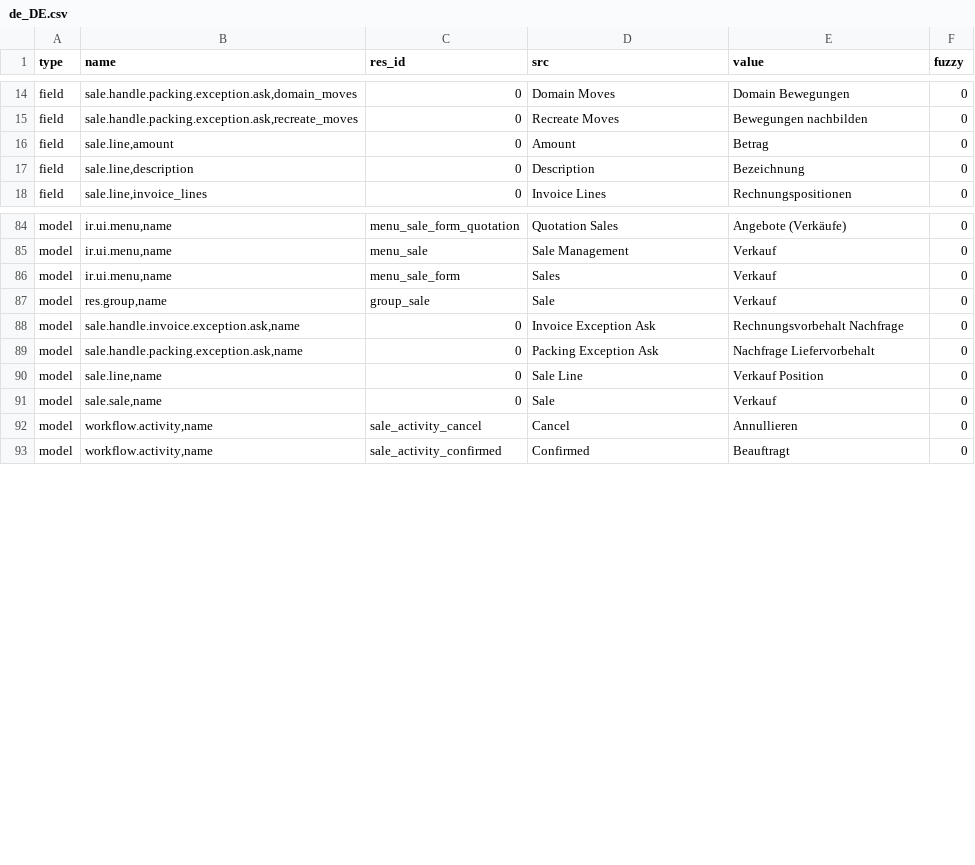
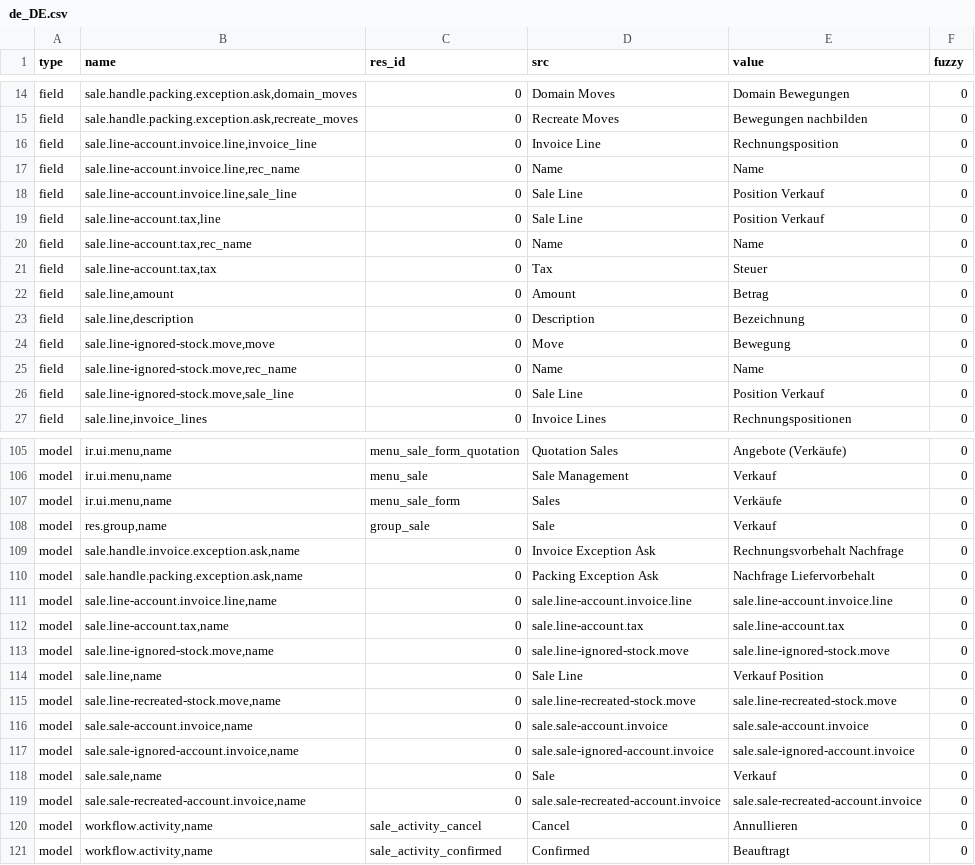
Before and after one commit to bala4901/sale, a CSV file: de_DE.csv, drawn as a sheet; only a part is shown, gaps mark what is left out; the diff covers the shown part only.

Commit message:
Update translation for de_DE

```diff
--- a/de_DE.csv
+++ b/de_DE.csv
@@ -15,4 +15,13 @@ field,"sale.handle.packing.exception.ask,domain_moves",0,Domain Moves,Domain Bew
 field,"sale.handle.packing.exception.ask,recreate_moves",0,Recreate Moves,Bewegungen nachbilden,0
+field,"sale.line-account.invoice.line,invoice_line",0,Invoice Line,Rechnungsposition,0
+field,"sale.line-account.invoice.line,rec_name",0,Name,Name,0
+field,"sale.line-account.invoice.line,sale_line",0,Sale Line,Position Verkauf,0
+field,"sale.line-account.tax,line",0,Sale Line,Position Verkauf,0
+field,"sale.line-account.tax,rec_name",0,Name,Name,0
+field,"sale.line-account.tax,tax",0,Tax,Steuer,0
 field,"sale.line,amount",0,Amount,Betrag,0
 field,"sale.line,description",0,Description,Bezeichnung,0
+field,"sale.line-ignored-stock.move,move",0,Move,Bewegung,0
+field,"sale.line-ignored-stock.move,rec_name",0,Name,Name,0
+field,"sale.line-ignored-stock.move,sale_line",0,Sale Line,Position Verkauf,0
 field,"sale.line,invoice_lines",0,Invoice Lines,Rechnungspositionen,0
@@ -85,3 +106,3 @@ model,"ir.ui.menu,name",menu_sale_form_quotation,Quotation Sales,Angebote (Verk
 model,"ir.ui.menu,name",menu_sale,Sale Management,Verkauf,0
-model,"ir.ui.menu,name",menu_sale_form,Sales,Verkauf,0
+model,"ir.ui.menu,name",menu_sale_form,Sales,Verkäufe,0
 model,"res.group,name",group_sale,Sale,Verkauf,0
@@ -89,4 +110,11 @@ model,"sale.handle.invoice.exception.ask,name",0,Invoice Exception Ask,Rechnungs
 model,"sale.handle.packing.exception.ask,name",0,Packing Exception Ask,Nachfrage Liefervorbehalt,0
+model,"sale.line-account.invoice.line,name",0,sale.line-account.invoice.line,sale.line-account.invoice.line,0
+model,"sale.line-account.tax,name",0,sale.line-account.tax,sale.line-account.tax,0
+model,"sale.line-ignored-stock.move,name",0,sale.line-ignored-stock.move,sale.line-ignored-stock.move,0
 model,"sale.line,name",0,Sale Line,Verkauf Position,0
+model,"sale.line-recreated-stock.move,name",0,sale.line-recreated-stock.move,sale.line-recreated-stock.move,0
+model,"sale.sale-account.invoice,name",0,sale.sale-account.invoice,sale.sale-account.invoice,0
+model,"sale.sale-ignored-account.invoice,name",0,sale.sale-ignored-account.invoice,sale.sale-ignored-account.invoice,0
 model,"sale.sale,name",0,Sale,Verkauf,0
+model,"sale.sale-recreated-account.invoice,name",0,sale.sale-recreated-account.invoice,sale.sale-recreated-account.invoice,0
 model,"workflow.activity,name",sale_activity_cancel,Cancel,Annullieren,0
```
Also changed, not shown: 12 added rows elsewhere in this file.
